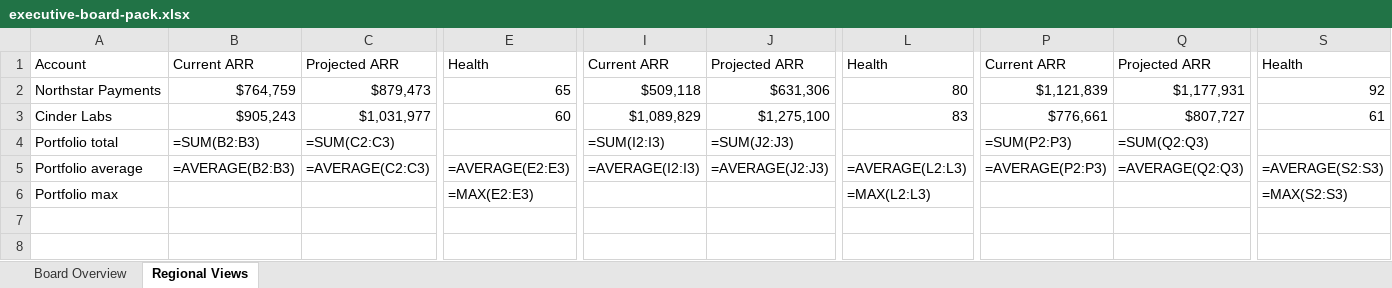
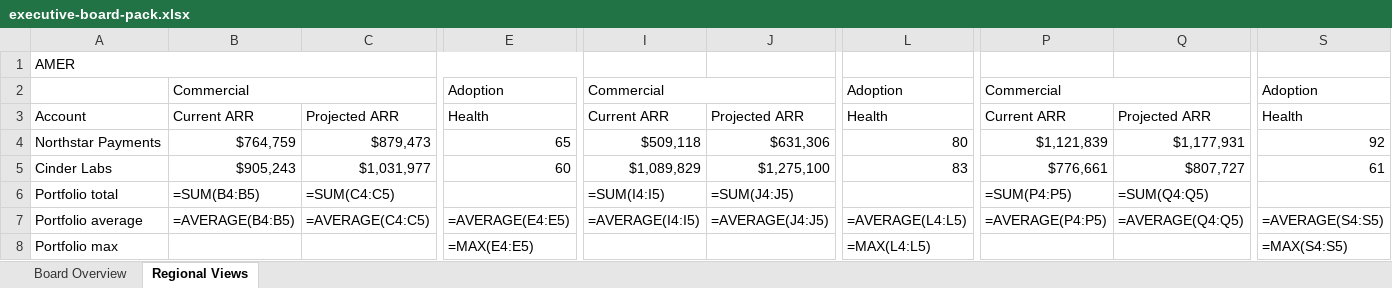
Before and after one commit to ChronicStone/typed-xlsx, an Excel workbook: packages/examples/showcase/executive-board-pack/artifact/executive-board-pack.xlsx, sheet Regional Views, drawn as a sheet; only a part is shown, gaps mark what is left out; values as stored, in another font and other column widths than the file's, no cell formats; formulas without a stored value are shown as written; conditional formats not drawn; addresses are those after the commit; rows hold the shown columns only; the diff covers the shown part only; the diff names each change by its address in the sheet, - before the commit and + after, or states it on an @@ line.

```diff
--- a/packages/examples/showcase/executive-board-pack/artifact/executive-board-pack.xlsx (sheet Regional Views)
+++ b/packages/examples/showcase/executive-board-pack/artifact/executive-board-pack.xlsx (sheet Regional Views)
+row 1: AMER
+row 2:  | Commercial |  | Adoption | Commercial |  | Adoption | Commercial |  | Adoption
-B6: =SUM(B2:B3)
+B6: =SUM(B4:B5)
-C6: =SUM(C2:C3)
+C6: =SUM(C4:C5)
-I6: =SUM(I2:I3)
+I6: =SUM(I4:I5)
-J6: =SUM(J2:J3)
+J6: =SUM(J4:J5)
-P6: =SUM(P2:P3)
+P6: =SUM(P4:P5)
-Q6: =SUM(Q2:Q3)
+Q6: =SUM(Q4:Q5)
-B7: =AVERAGE(B2:B3)
+B7: =AVERAGE(B4:B5)
-C7: =AVERAGE(C2:C3)
+C7: =AVERAGE(C4:C5)
-E7: =AVERAGE(E2:E3)
+E7: =AVERAGE(E4:E5)
-I7: =AVERAGE(I2:I3)
+I7: =AVERAGE(I4:I5)
-J7: =AVERAGE(J2:J3)
+J7: =AVERAGE(J4:J5)
-L7: =AVERAGE(L2:L3)
+L7: =AVERAGE(L4:L5)
-P7: =AVERAGE(P2:P3)
+P7: =AVERAGE(P4:P5)
-Q7: =AVERAGE(Q2:Q3)
+Q7: =AVERAGE(Q4:Q5)
-S7: =AVERAGE(S2:S3)
+S7: =AVERAGE(S4:S5)
-E8: =MAX(E2:E3)
+E8: =MAX(E4:E5)
-L8: =MAX(L2:L3)
+L8: =MAX(L4:L5)
-S8: =MAX(S2:S3)
+S8: =MAX(S4:S5)
```
Also changed, not shown: 3 edited cells elsewhere in this sheet, sheet Board Overview, cell formats, packages/examples/showcase/deal-desk-quote-review/artifact/deal-desk-quote-review.xlsx, packages/examples/showcase/logical-vs-physical-summary/artifact/logical-vs-physical-summary.xlsx, 20 other files.
